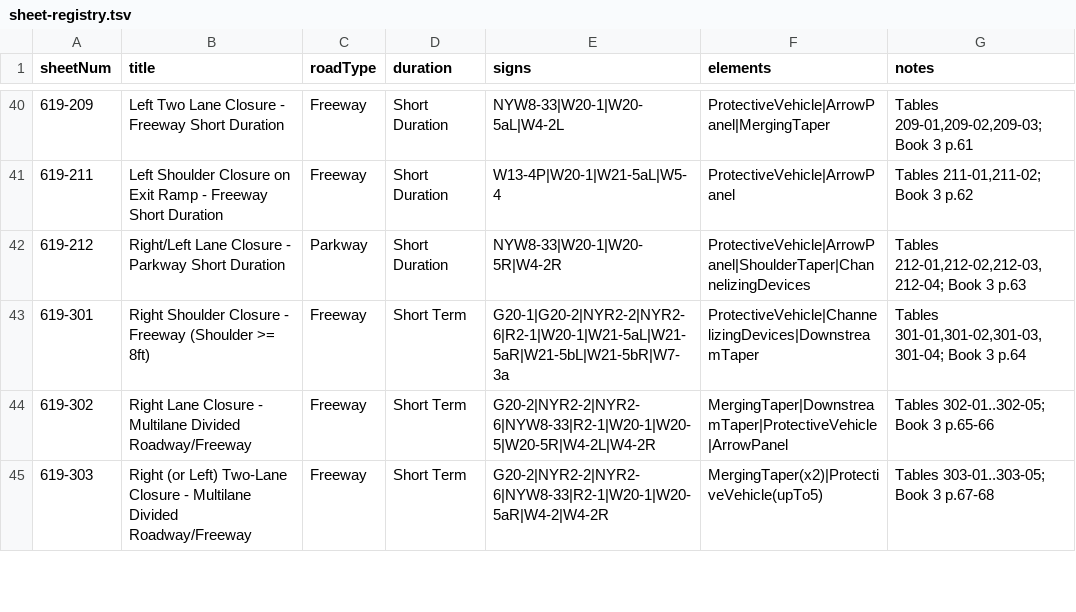
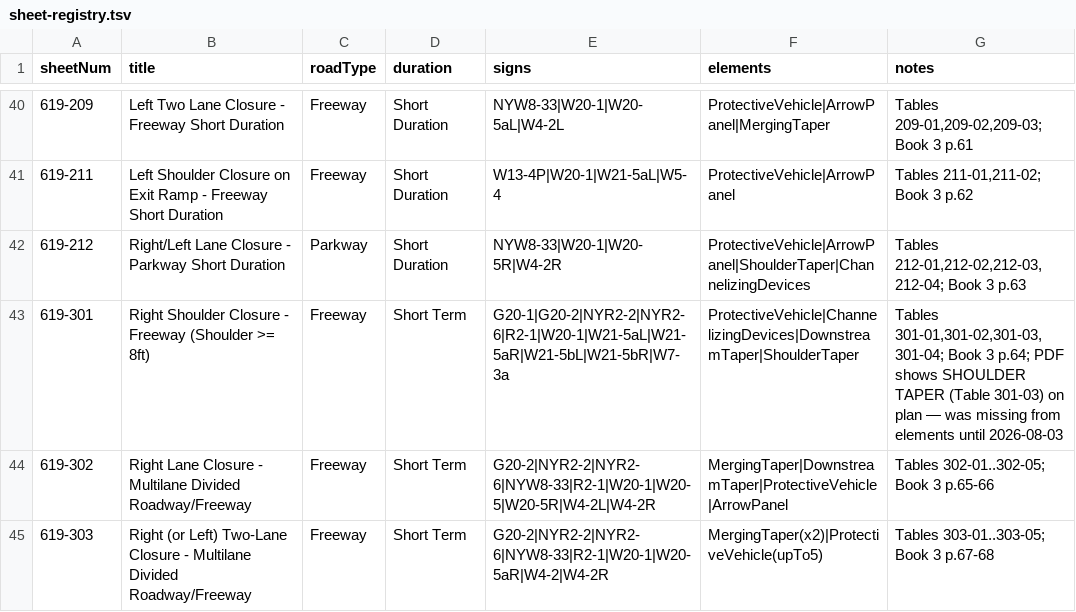
Before and after one commit to trevorrussin/microstation-vba-project, a TSV file: Data/sheet-registry.tsv, drawn as a sheet; only a part is shown, gaps mark what is left out.

```diff
--- a/Data/sheet-registry.tsv
+++ b/Data/sheet-registry.tsv
@@ -42,3 +42,3 @@ sheetNum	title	roadType	duration	signs	elements	notes
 619-212	Right/Left Lane Closure - Parkway Short Duration	Parkway	Short Duration	NYW8-33|W20-1|W20-5R|W4-2R	ProtectiveVehicle|ArrowPanel|ShoulderTaper|ChannelizingDevices	Tables 212-01,212-02,212-03,212-04; Book 3 p.63
-619-301	Right Shoulder Closure - Freeway (Shoulder >= 8ft)	Freeway	Short Term	G20-1|G20-2|NYR2-2|NYR2-6|R2-1|W20-1|W21-5aL|W21-5aR|W21-5bL|W21-5bR|W7-3a	ProtectiveVehicle|ChannelizingDevices|DownstreamTaper	Tables 301-01,301-02,301-03,301-04; Book 3 p.64
+619-301	Right Shoulder Closure - Freeway (Shoulder >= 8ft)	Freeway	Short Term	G20-1|G20-2|NYR2-2|NYR2-6|R2-1|W20-1|W21-5aL|W21-5aR|W21-5bL|W21-5bR|W7-3a	ProtectiveVehicle|ChannelizingDevices|DownstreamTaper|ShoulderTaper	Tables 301-01,301-02,301-03,301-04; Book 3 p.64; PDF shows SHOULDER TAPER (Table 301-03) on plan — was missing from elements until 2026-08-03
 619-302	Right Lane Closure - Multilane Divided Roadway/Freeway	Freeway	Short Term	G20-2|NYR2-2|NYR2-6|NYW8-33|R2-1|W20-1|W20-5|W20-5R|W4-2L|W4-2R	MergingTaper|DownstreamTaper|ProtectiveVehicle|ArrowPanel	Tables 302-01..302-05; Book 3 p.65-66
```
Also changed, not shown: 34 other files.
